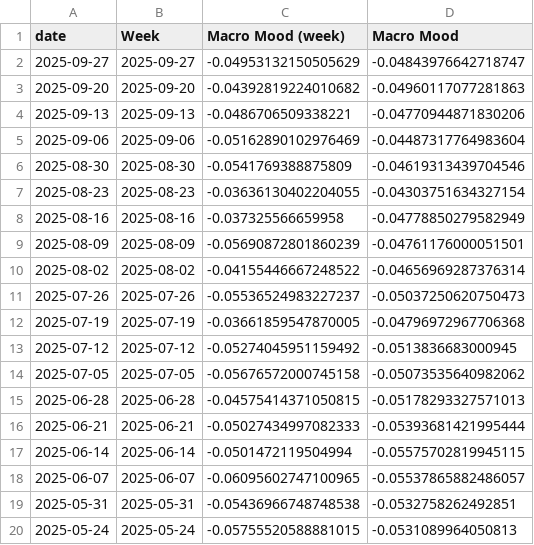
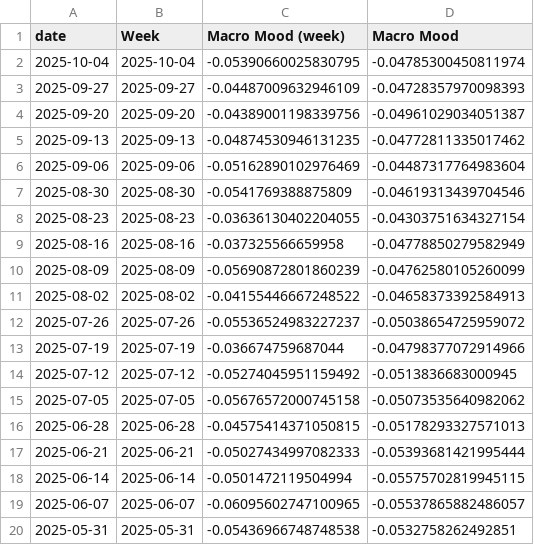
Before and after one commit to jhsuss/ft-monetary-policy-radar, a CSV file: data/ft_macro_mood_V2.csv, drawn as a sheet; only a part is shown; the shorter side is filled out with more unchanged rows.

Commit message:
macro mood V2

```diff
--- a/data/ft_macro_mood_V2.csv
+++ b/data/ft_macro_mood_V2.csv
@@ -1,5 +1,6 @@
 date,Week,Macro Mood (week),Macro Mood
-2025-09-27,2025-09-27,-0.04953132150505629,-0.04843976642718747
-2025-09-20,2025-09-20,-0.04392819224010682,-0.04960117077281863
-2025-09-13,2025-09-13,-0.0486706509338221,-0.04770944871830206
+2025-10-04,2025-10-04,-0.05390660025830795,-0.04785300450811974
+2025-09-27,2025-09-27,-0.04487009632946109,-0.04728357970098393
+2025-09-20,2025-09-20,-0.04389001198339756,-0.04961029034051387
+2025-09-13,2025-09-13,-0.04874530946131235,-0.04772811335017462
 2025-09-06,2025-09-06,-0.05162890102976469,-0.04487317764983604
@@ -8,6 +9,6 @@ date,Week,Macro Mood (week),Macro Mood
 2025-08-16,2025-08-16,-0.037325566659958,-0.04778850279582949
-2025-08-09,2025-08-09,-0.05690872801860239,-0.04761176000051501
-2025-08-02,2025-08-02,-0.04155446667248522,-0.04656969287376314
-2025-07-26,2025-07-26,-0.05536524983227237,-0.05037250620750473
-2025-07-19,2025-07-19,-0.03661859547870005,-0.04796972967706368
+2025-08-09,2025-08-09,-0.05690872801860239,-0.04762580105260099
+2025-08-02,2025-08-02,-0.04155446667248522,-0.04658373392584913
+2025-07-26,2025-07-26,-0.05536524983227237,-0.05038654725959072
+2025-07-19,2025-07-19,-0.036674759687044,-0.04798377072914966
 2025-07-12,2025-07-12,-0.05274045951159492,-0.0513836683000945
```
